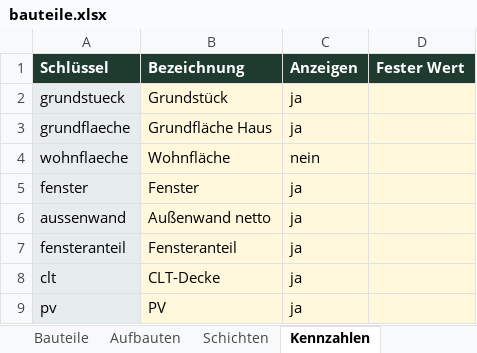
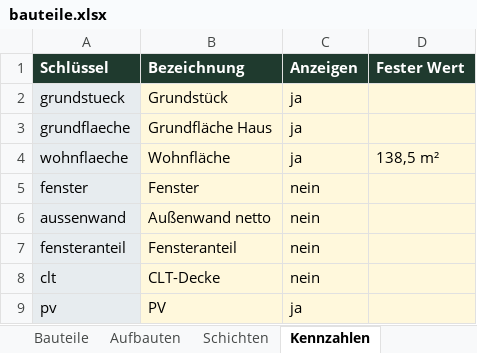
Before and after one commit to knojoe/zweif-nfnull, an Excel workbook: 3d/bauteile.xlsx, sheet Kennzahlen, drawn as a sheet; values as stored, in another font and other column widths than the file's, no borders; the diff names each change by its address in the sheet, - before the commit and + after, or states it on an @@ line.

```diff
--- a/3d/bauteile.xlsx (sheet Kennzahlen)
+++ b/3d/bauteile.xlsx (sheet Kennzahlen)
-C4 (Anzeigen): nein
+C4 (Anzeigen): ja
-D4 (Fester Wert): (empty)
+D4 (Fester Wert): 138,5 m²
-C5:C8 (Anzeigen): ja
+C5:C8 (Anzeigen): nein
```
Also changed, not shown: sheet Bauteile.
